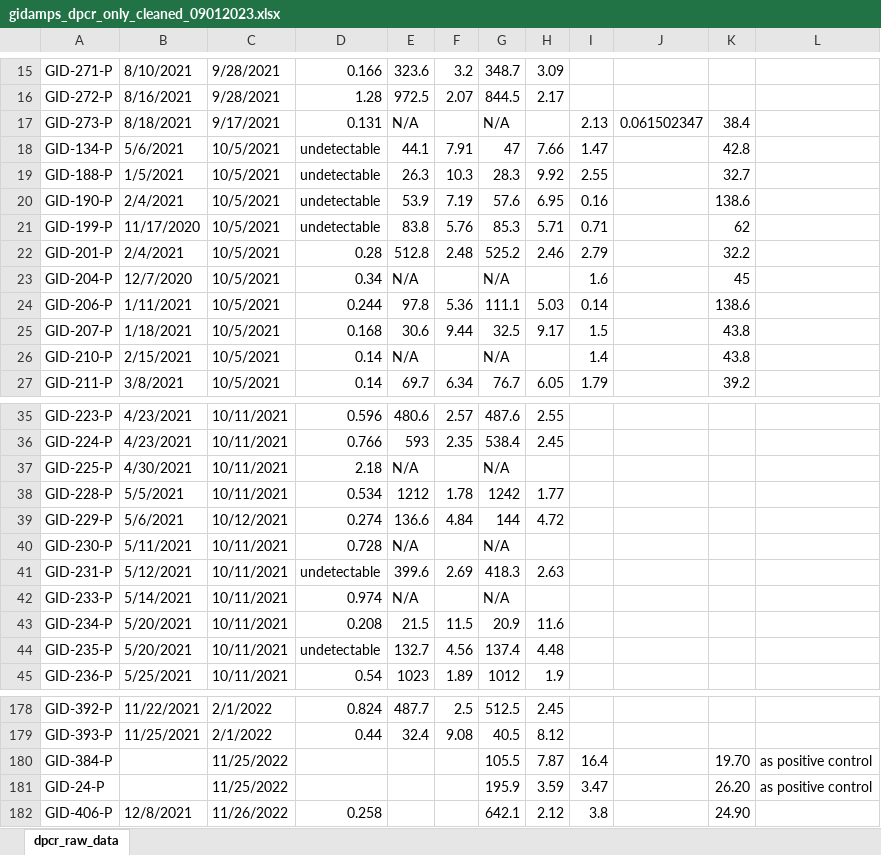
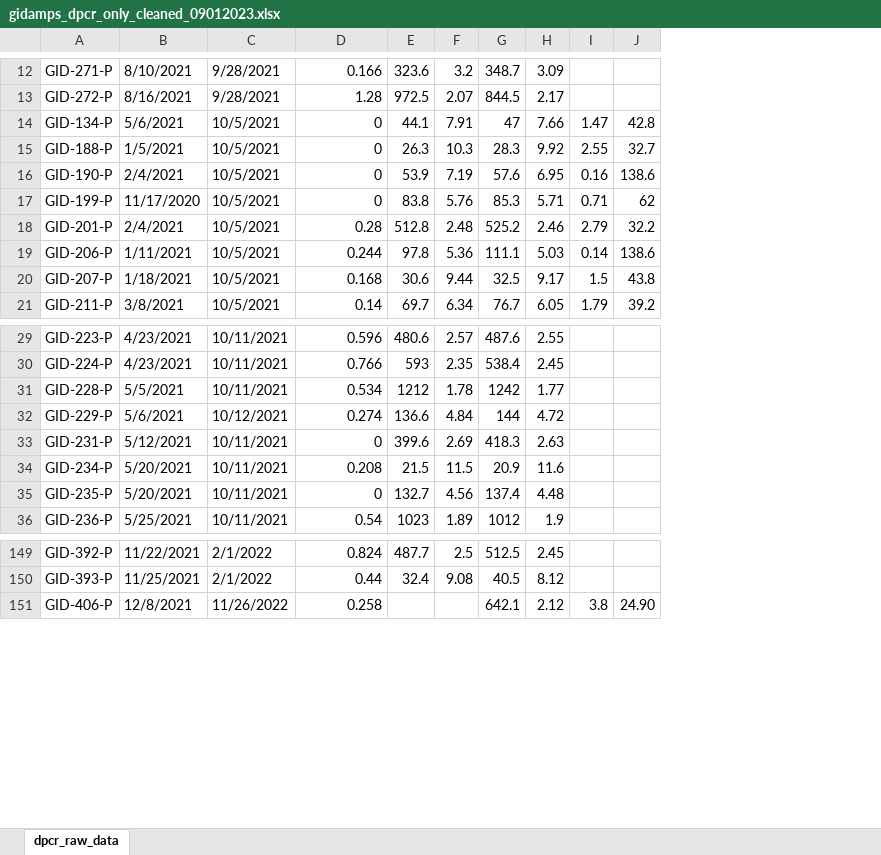
Before and after one commit to 1-gut/cfdna, an Excel workbook: data/gidamps/reanalysis_10012023/gidamps_dpcr_only_cleaned_09012023.xlsx, sheet dpcr_raw_data, drawn as a sheet; only a part is shown, gaps mark what is left out; values as stored, in another font and other column widths than the file's, no cell formats; removed rows and columns are numbered as before the commit, all else as after; the diff covers the shown part only; the diff names each change by its address in the sheet, - before the commit and + after, or states it on an @@ line.

```diff
--- a/data/gidamps/reanalysis_10012023/gidamps_dpcr_only_cleaned_09012023.xlsx (sheet dpcr_raw_data)
+++ b/data/gidamps/reanalysis_10012023/gidamps_dpcr_only_cleaned_09012023.xlsx (sheet dpcr_raw_data)
-column J, empty
-column L, empty
-row 17: GID-273-P | 8/18/2021 | 9/17/2021 | 0.131 | N/A |  | N/A |  | 2.13 | 0.061502347 | 38.4
-D14:D17: undetectable
+D14:D17: 0
-row 23: GID-204-P | 12/7/2020 | 10/5/2021 | 0.34 | N/A |  | N/A |  | 1.6 |  | 45
-row 26: GID-210-P | 2/15/2021 | 10/5/2021 | 0.14 | N/A |  | N/A |  | 1.4 |  | 43.8
-row 37: GID-225-P | 4/30/2021 | 10/11/2021 | 2.18 | N/A |  | N/A
-row 40: GID-230-P | 5/11/2021 | 10/11/2021 | 0.728 | N/A |  | N/A
-D33: undetectable
+D33: 0
-row 42: GID-233-P | 5/14/2021 | 10/11/2021 | 0.974 | N/A |  | N/A
-D35: undetectable
+D35: 0
-row 180: GID-384-P |  | 11/25/2022 |  |  |  | 105.5 | 7.87 | 16.4 |  | 19.70 | as positive control
-row 181: GID-24-P |  | 11/25/2022 |  |  |  | 195.9 | 3.59 | 3.47 |  | 26.20 | as positive control
```
Also changed, not shown: 1 added row, 28 removed rows and 7 edited cells elsewhere in this sheet, cell formats, 48 other files.
